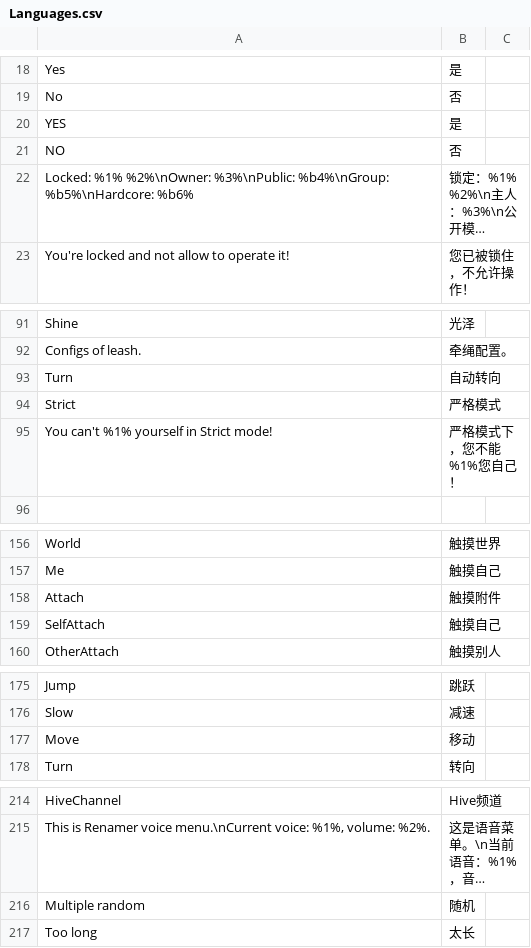
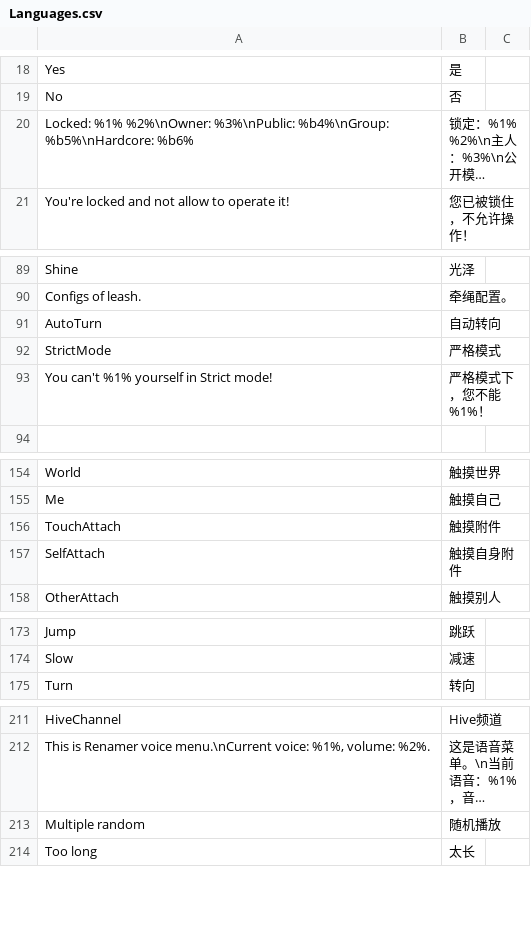
Before and after one commit to road0001/SecondLife-LSL-OpenSource, a CSV file: Language/Languages.csv, drawn as a sheet; only a part is shown, gaps mark what is left out; long unchanged cells end in …; removed rows and columns are numbered as before the commit, all else as after; the diff covers the shown part only; the diff names each change by its address in the sheet, - before the commit and + after, or states it on an @@ line.

```diff
--- a/Language/Languages.csv
+++ b/Language/Languages.csv
-row 20: YES | 是
-row 21: NO | 否
-A91: Turn
+A91: AutoTurn
-A92: Strict
+A92: StrictMode
-B93: 严格模式下，您不能%1%您自己！
+B93: 严格模式下，您不能%1%！
-A156: Attach
+A156: TouchAttach
-B157: 触摸自己
+B157: 触摸自身附件
-row 177: Move | 移动
-B213: 随机
+B213: 随机播放
```
Also changed, not shown: 1 edited cell elsewhere in this file, 6 other files.
